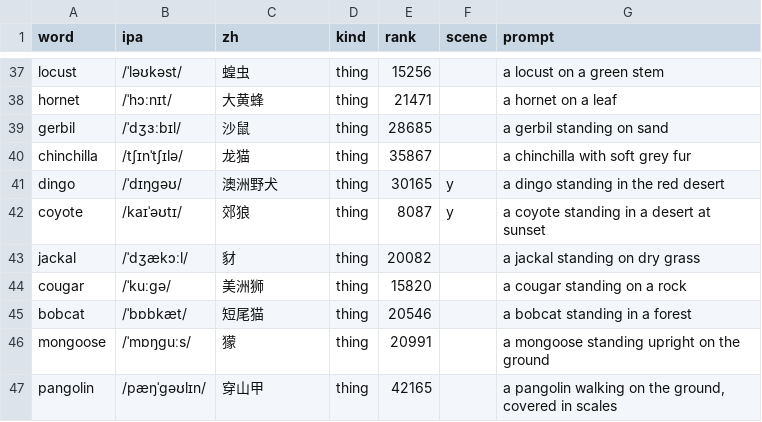
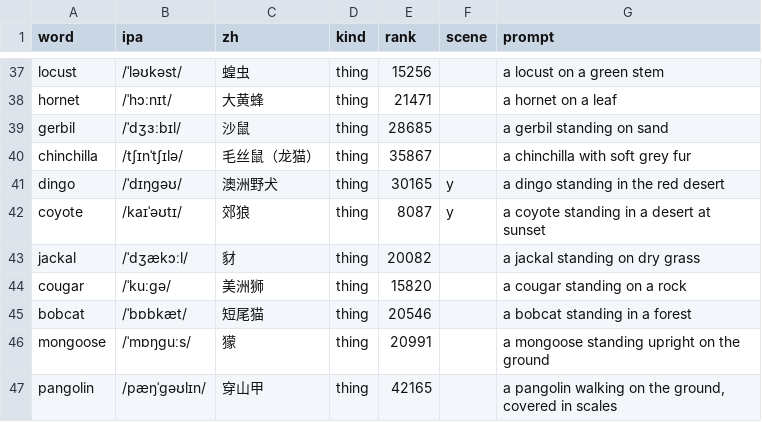
Before and after one commit to MichaelMuClaude/wordcards, a TSV file: data/set4/cards.tsv, drawn as a sheet; only a part is shown, gaps mark what is left out.

```diff
--- a/data/set4/cards.tsv
+++ b/data/set4/cards.tsv
@@ -39,3 +39,3 @@ hornet	/ˈhɔːnɪt/	大黄蜂	thing	21471		a hornet on a leaf
 gerbil	/ˈdʒɜːbɪl/	沙鼠	thing	28685		a gerbil standing on sand
-chinchilla	/tʃɪnˈtʃɪlə/	龙猫	thing	35867		a chinchilla with soft grey fur
+chinchilla	/tʃɪnˈtʃɪlə/	毛丝鼠（龙猫）	thing	35867		a chinchilla with soft grey fur
 dingo	/ˈdɪŋgəʊ/	澳洲野犬	thing	30165	y	a dingo standing in the red desert
```
Also changed, not shown: data/card-review-2026-11-01.tsv, 1 other file.
